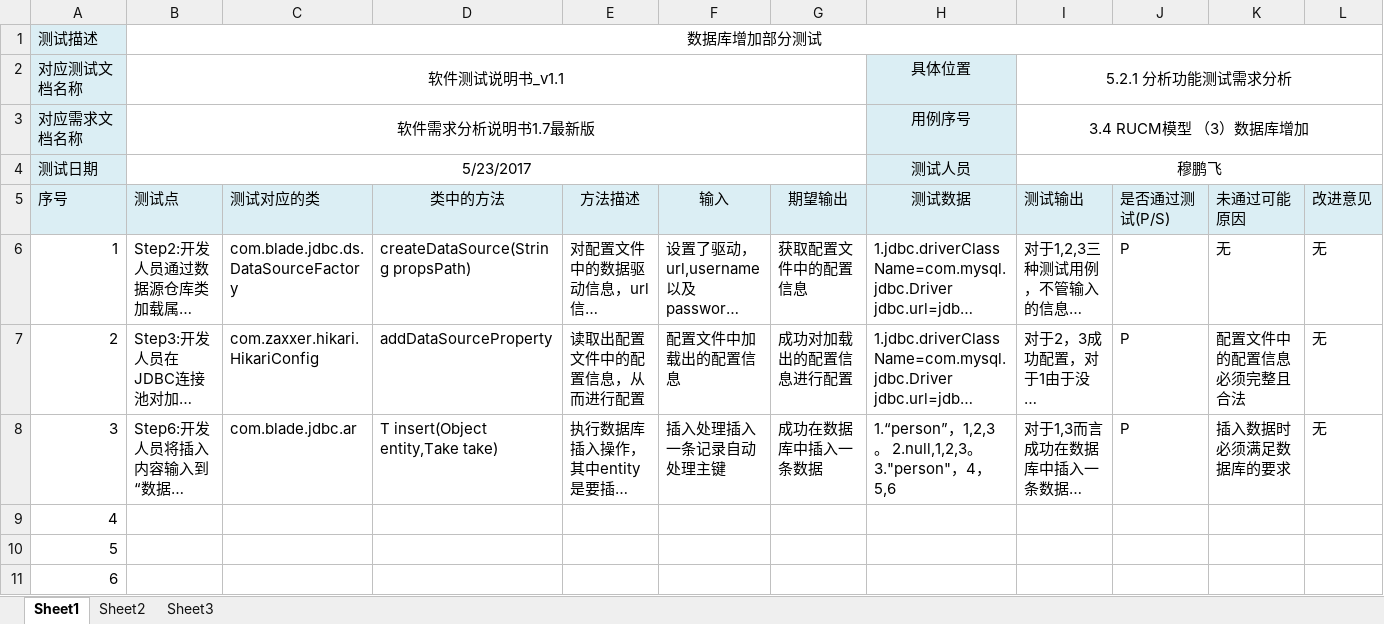
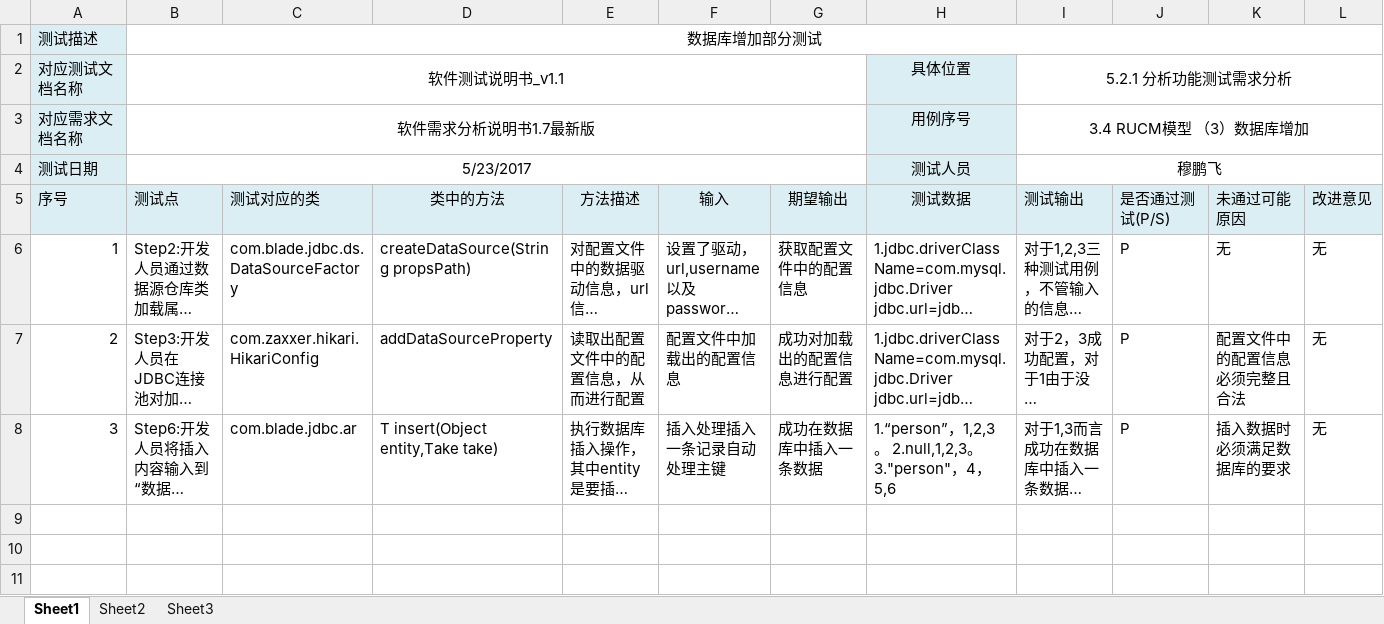
Before and after one commit to bhsei/17TeamB_blade, an Excel workbook: 实验内容/实验四/数据库增加部分测试.xlsx, sheet Sheet1, drawn as a sheet; only a part is shown; long unchanged cells end in …; values as stored, in another font and other column widths than the file's, no borders; rows hold the shown columns only; the diff names each change by its address in the sheet, - before the commit and + after, or states it on an @@ line.

```diff
--- a/实验内容/实验四/数据库增加部分测试.xlsx (sheet Sheet1)
+++ b/实验内容/实验四/数据库增加部分测试.xlsx (sheet Sheet1)
-row 9: 4
-row 10: 5
-row 11: 6
```
Also changed, not shown: 实验内容/实验四/数据库修改部分测试.xlsx, 实验内容/实验四/数据库删除部分测试.xlsx, 3 other files.
